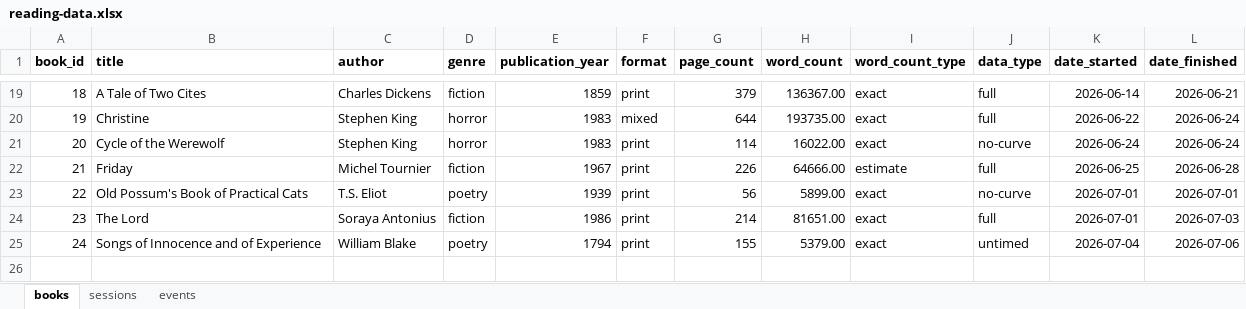
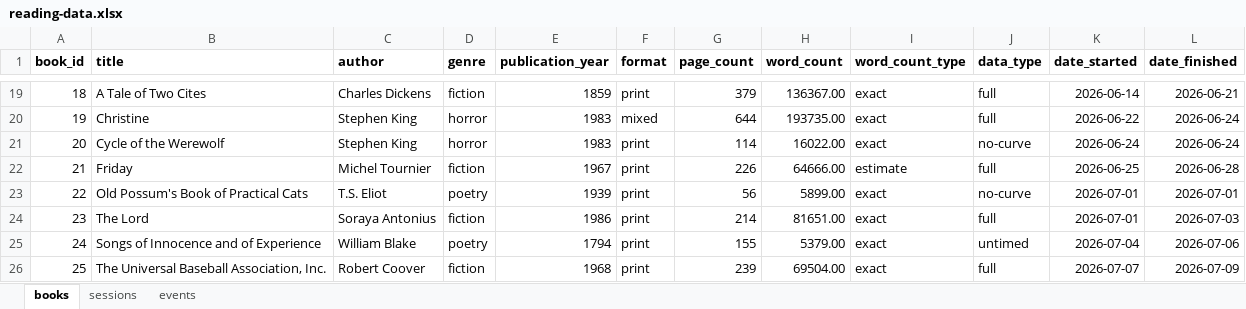
Before and after one commit to ericsmoore/reading-analysis, an Excel workbook: data/reading-data.xlsx, sheet books, drawn as a sheet; only a part is shown, gaps mark what is left out; values as stored, in another font and other column widths than the file's, no borders; the diff names each change by its address in the sheet, - before the commit and + after, or states it on an @@ line.

```diff
--- a/data/reading-data.xlsx (sheet books)
+++ b/data/reading-data.xlsx (sheet books)
+row 26: 25 | The Universal Baseball Association, Inc. | Robert Coover | fiction | 1968 | print | 239 | 69504.00 | exact | full | 2026-07-07 | 2026-07-09
```
Also changed, not shown: sheet sessions, sheet events.
